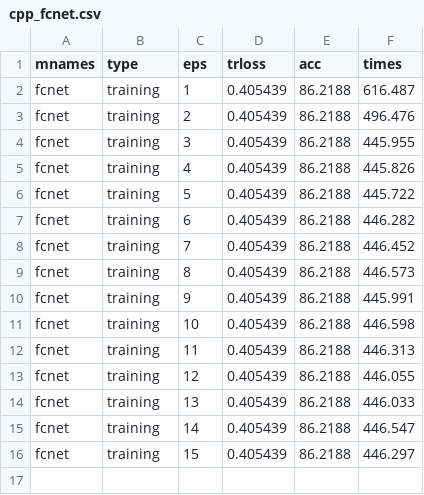
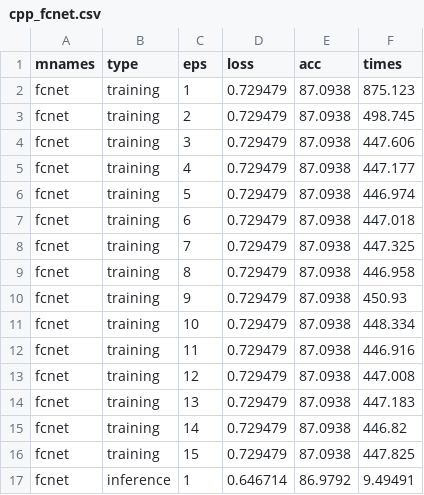
Before and after one commit to mihawb/dnn-lang-comparison, a CSV file: results/cpp_fcnet.csv, drawn as a sheet.

Commit message:
final tests and results

```diff
--- a/results/cpp_fcnet.csv
+++ b/results/cpp_fcnet.csv
@@ -1,16 +1,17 @@
-mnames,type,eps,trloss,acc,times
-fcnet,training,1,0.405439,86.2188,616.487
-fcnet,training,2,0.405439,86.2188,496.476
-fcnet,training,3,0.405439,86.2188,445.955
-fcnet,training,4,0.405439,86.2188,445.826
-fcnet,training,5,0.405439,86.2188,445.722
-fcnet,training,6,0.405439,86.2188,446.282
-fcnet,training,7,0.405439,86.2188,446.452
-fcnet,training,8,0.405439,86.2188,446.573
-fcnet,training,9,0.405439,86.2188,445.991
-fcnet,training,10,0.405439,86.2188,446.598
-fcnet,training,11,0.405439,86.2188,446.313
-fcnet,training,12,0.405439,86.2188,446.055
-fcnet,training,13,0.405439,86.2188,446.033
-fcnet,training,14,0.405439,86.2188,446.547
-fcnet,training,15,0.405439,86.2188,446.297
+mnames,type,eps,loss,acc,times
+fcnet,training,1,0.729479,87.0938,875.123
+fcnet,training,2,0.729479,87.0938,498.745
+fcnet,training,3,0.729479,87.0938,447.606
+fcnet,training,4,0.729479,87.0938,447.177
+fcnet,training,5,0.729479,87.0938,446.974
+fcnet,training,6,0.729479,87.0938,447.018
+fcnet,training,7,0.729479,87.0938,447.325
+fcnet,training,8,0.729479,87.0938,446.958
+fcnet,training,9,0.729479,87.0938,450.93
+fcnet,training,10,0.729479,87.0938,448.334
+fcnet,training,11,0.729479,87.0938,446.916
+fcnet,training,12,0.729479,87.0938,447.008
+fcnet,training,13,0.729479,87.0938,447.183
+fcnet,training,14,0.729479,87.0938,446.82
+fcnet,training,15,0.729479,87.0938,447.825
+fcnet,inference,1,0.646714,86.9792,9.49491
```
Also changed, not shown: 11 other files.
